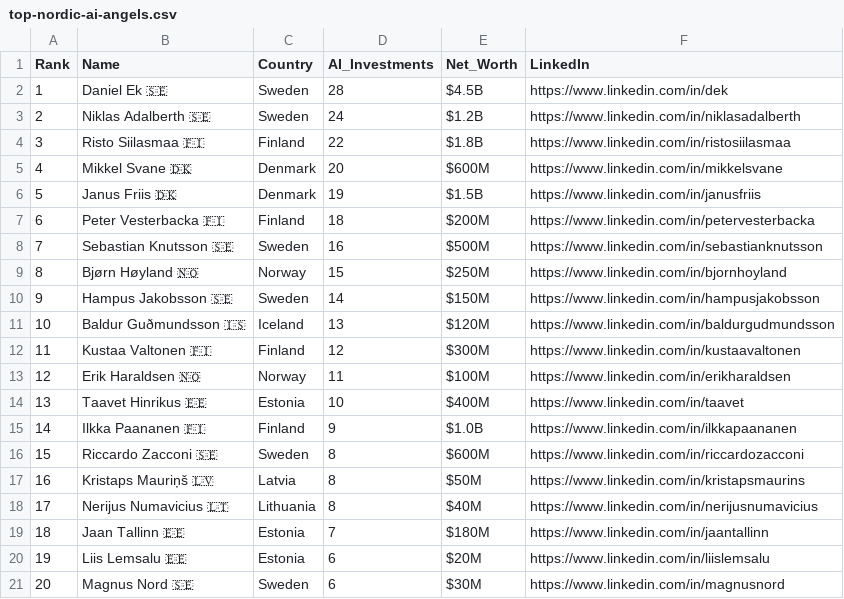
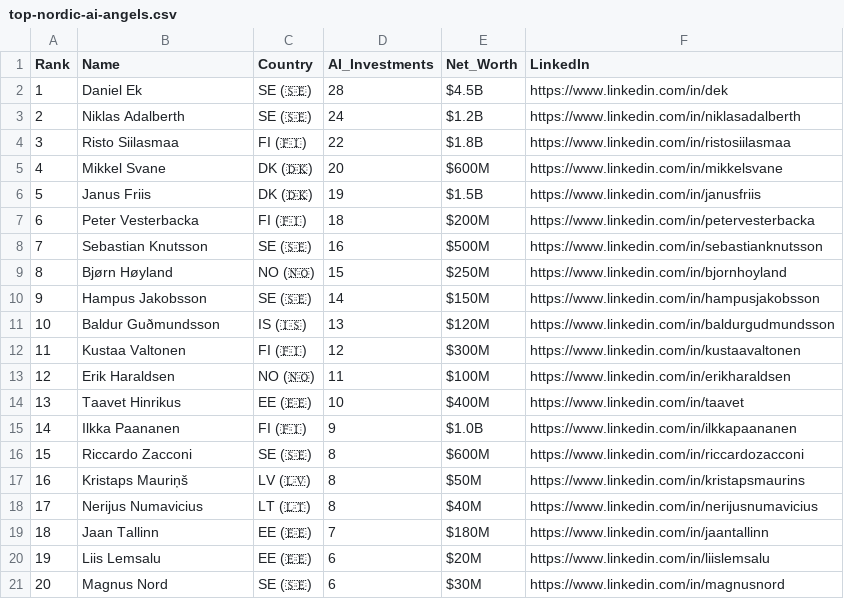
Before and after one commit to gedumas/nordic-ai-angels, a CSV file: top-nordic-ai-angels.csv, drawn as a sheet.

Commit message:
Update top-nordic-ai-angels.csv

```diff
--- a/top-nordic-ai-angels.csv
+++ b/top-nordic-ai-angels.csv
@@ -1,21 +1,21 @@
 Rank,Name,Country,AI_Investments,Net_Worth,LinkedIn
-1,Daniel Ek 🇸🇪,Sweden,28,$4.5B,https://www.linkedin.com/in/dek
-2,Niklas Adalberth 🇸🇪,Sweden,24,$1.2B,https://www.linkedin.com/in/niklasadalberth
-3,Risto Siilasmaa 🇫🇮,Finland,22,$1.8B,https://www.linkedin.com/in/ristosiilasmaa
-4,Mikkel Svane 🇩🇰,Denmark,20,$600M,https://www.linkedin.com/in/mikkelsvane
-5,Janus Friis 🇩🇰,Denmark,19,$1.5B,https://www.linkedin.com/in/janusfriis
-6,Peter Vesterbacka 🇫🇮,Finland,18,$200M,https://www.linkedin.com/in/petervesterbacka
-7,Sebastian Knutsson 🇸🇪,Sweden,16,$500M,https://www.linkedin.com/in/sebastianknutsson
-8,Bjørn Høyland 🇳🇴,Norway,15,$250M,https://www.linkedin.com/in/bjornhoyland
-9,Hampus Jakobsson 🇸🇪,Sweden,14,$150M,https://www.linkedin.com/in/hampusjakobsson
-10,Baldur Guðmundsson 🇮🇸,Iceland,13,$120M,https://www.linkedin.com/in/baldurgudmundsson
-11,Kustaa Valtonen 🇫🇮,Finland,12,$300M,https://www.linkedin.com/in/kustaavaltonen
-12,Erik Haraldsen 🇳🇴,Norway,11,$100M,https://www.linkedin.com/in/erikharaldsen
-13,Taavet Hinrikus 🇪🇪,Estonia,10,$400M,https://www.linkedin.com/in/taavet
-14,Ilkka Paananen 🇫🇮,Finland,9,$1.0B,https://www.linkedin.com/in/ilkkapaananen
-15,Riccardo Zacconi 🇸🇪,Sweden,8,$600M,https://www.linkedin.com/in/riccardozacconi
-16,Kristaps Mauriņš 🇱🇻,Latvia,8,$50M,https://www.linkedin.com/in/kristapsmaurins
-17,Nerijus Numavicius 🇱🇹,Lithuania,8,$40M,https://www.linkedin.com/in/nerijusnumavicius
-18,Jaan Tallinn 🇪🇪,Estonia,7,$180M,https://www.linkedin.com/in/jaantallinn
-19,Liis Lemsalu 🇪🇪,Estonia,6,$20M,https://www.linkedin.com/in/liislemsalu
-20,Magnus Nord 🇸🇪,Sweden,6,$30M,https://www.linkedin.com/in/magnusnord
+1,Daniel Ek,SE (🇸🇪),28,$4.5B,https://www.linkedin.com/in/dek
+2,Niklas Adalberth,SE (🇸🇪),24,$1.2B,https://www.linkedin.com/in/niklasadalberth
+3,Risto Siilasmaa,FI (🇫🇮),22,$1.8B,https://www.linkedin.com/in/ristosiilasmaa
+4,Mikkel Svane,DK (🇩🇰),20,$600M,https://www.linkedin.com/in/mikkelsvane
+5,Janus Friis,DK (🇩🇰),19,$1.5B,https://www.linkedin.com/in/janusfriis
+6,Peter Vesterbacka,FI (🇫🇮),18,$200M,https://www.linkedin.com/in/petervesterbacka
+7,Sebastian Knutsson,SE (🇸🇪),16,$500M,https://www.linkedin.com/in/sebastianknutsson
+8,Bjørn Høyland,NO (🇳🇴),15,$250M,https://www.linkedin.com/in/bjornhoyland
+9,Hampus Jakobsson,SE (🇸🇪),14,$150M,https://www.linkedin.com/in/hampusjakobsson
+10,Baldur Guðmundsson,IS (🇮🇸),13,$120M,https://www.linkedin.com/in/baldurgudmundsson
+11,Kustaa Valtonen,FI (🇫🇮),12,$300M,https://www.linkedin.com/in/kustaavaltonen
+12,Erik Haraldsen,NO (🇳🇴),11,$100M,https://www.linkedin.com/in/erikharaldsen
+13,Taavet Hinrikus,EE (🇪🇪),10,$400M,https://www.linkedin.com/in/taavet
+14,Ilkka Paananen,FI (🇫🇮),9,$1.0B,https://www.linkedin.com/in/ilkkapaananen
+15,Riccardo Zacconi,SE (🇸🇪),8,$600M,https://www.linkedin.com/in/riccardozacconi
+16,Kristaps Mauriņš,LV (🇱🇻),8,$50M,https://www.linkedin.com/in/kristapsmaurins
+17,Nerijus Numavicius,LT (🇱🇹),8,$40M,https://www.linkedin.com/in/nerijusnumavicius
+18,Jaan Tallinn,EE (🇪🇪),7,$180M,https://www.linkedin.com/in/jaantallinn
+19,Liis Lemsalu,EE (🇪🇪),6,$20M,https://www.linkedin.com/in/liislemsalu
+20,Magnus Nord,SE (🇸🇪),6,$30M,https://www.linkedin.com/in/magnusnord
```
